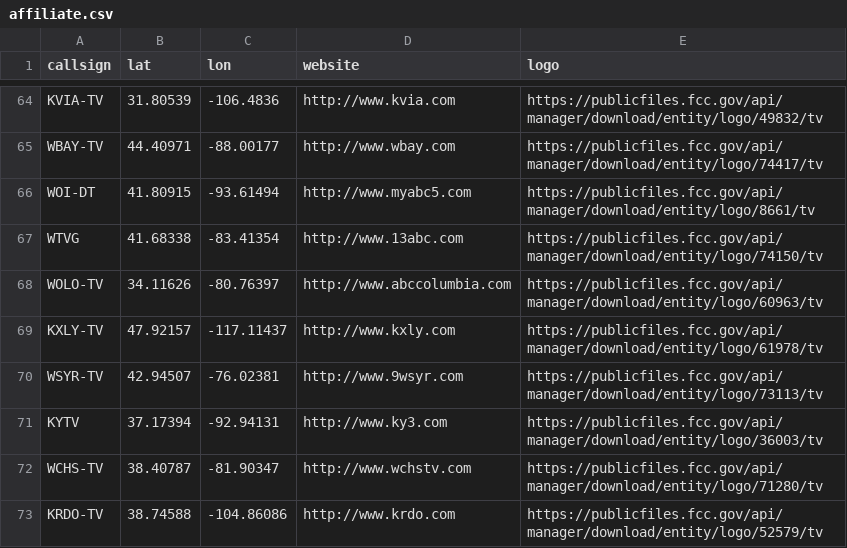
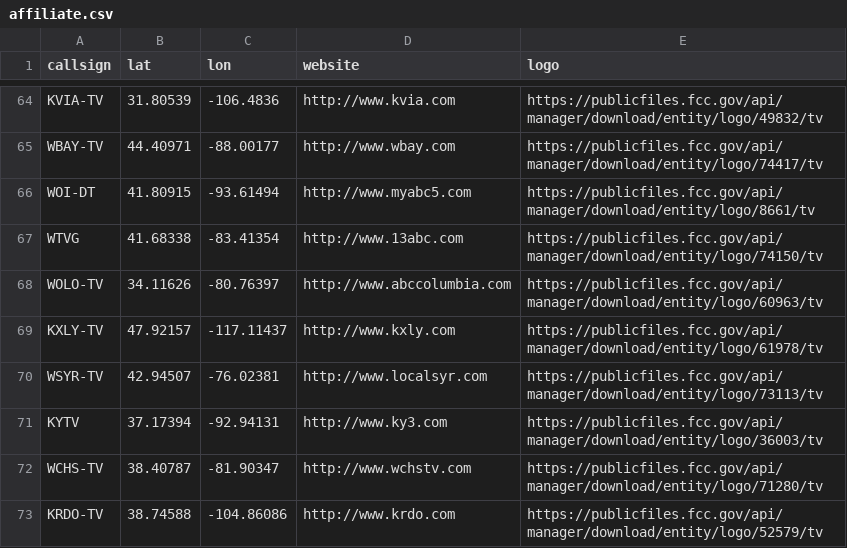
Before and after one commit to apottr/page_processor, a CSV file: affiliate.csv, drawn as a sheet; only a part is shown, gaps mark what is left out.

```diff
--- a/affiliate.csv
+++ b/affiliate.csv
@@ -69,3 +69,3 @@ WOLO-TV,34.11626,-80.76397,http://www.abccolumbia.com,https://publicfiles.fcc.go
 KXLY-TV,47.92157,-117.11437,http://www.kxly.com,https://publicfiles.fcc.gov/api/manager/download/entity/logo/61978/tv
-WSYR-TV,42.94507,-76.02381,http://www.9wsyr.com,https://publicfiles.fcc.gov/api/manager/download/entity/logo/73113/tv
+WSYR-TV,42.94507,-76.02381,http://www.localsyr.com,https://publicfiles.fcc.gov/api/manager/download/entity/logo/73113/tv
 KYTV,37.17394,-92.94131,http://www.ky3.com,https://publicfiles.fcc.gov/api/manager/download/entity/logo/36003/tv
```
Also changed, not shown: aff-final.csv, 2 other files.
